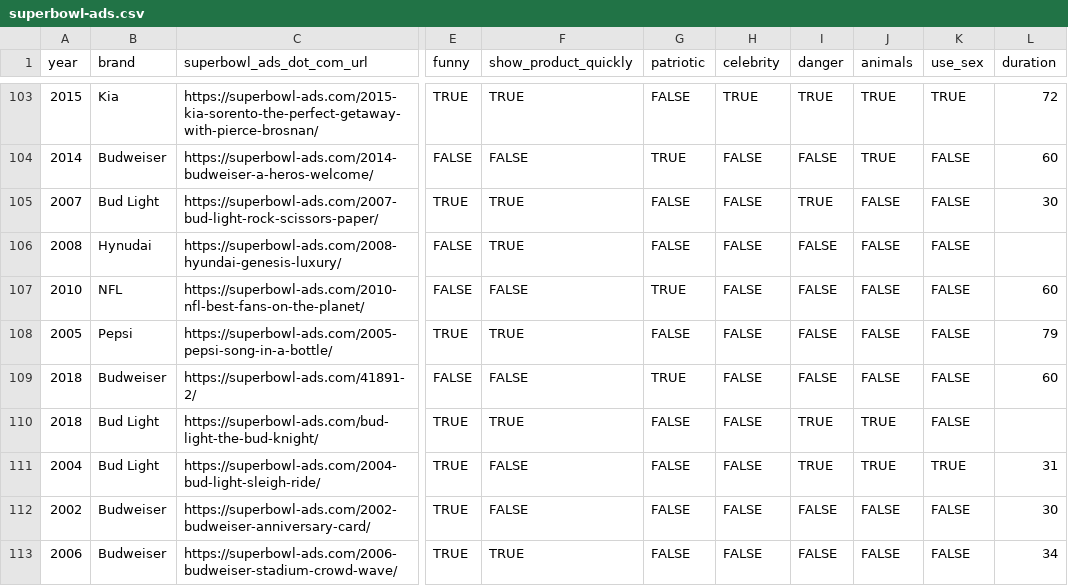
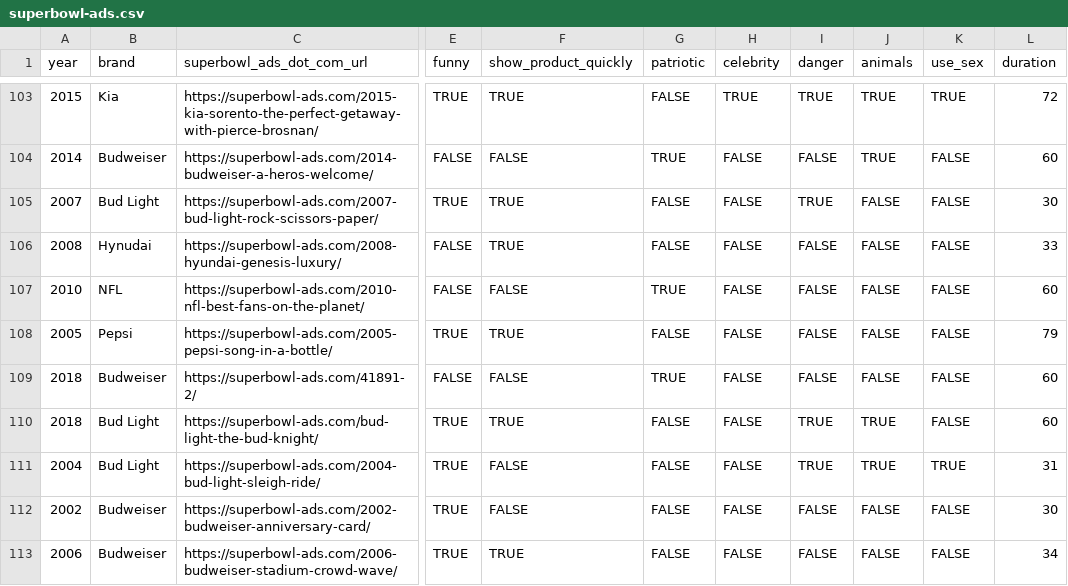
Before and after one commit to amitxy/Super-Bowl-Ads, a CSV file: data/superbowl-ads.csv, drawn as a sheet; only a part is shown, gaps mark what is left out; the diff covers the shown part only; the diff names each change by its address in the sheet, - before the commit and + after, or states it on an @@ line.

Commit message:
Update superbowl-ads.csv

```diff
--- a/data/superbowl-ads.csv
+++ b/data/superbowl-ads.csv
-L106 (duration): (empty)
+L106 (duration): 33
-L110 (duration): (empty)
+L110 (duration): 60
```
Also changed, not shown: 15 edited cells elsewhere in this file.
